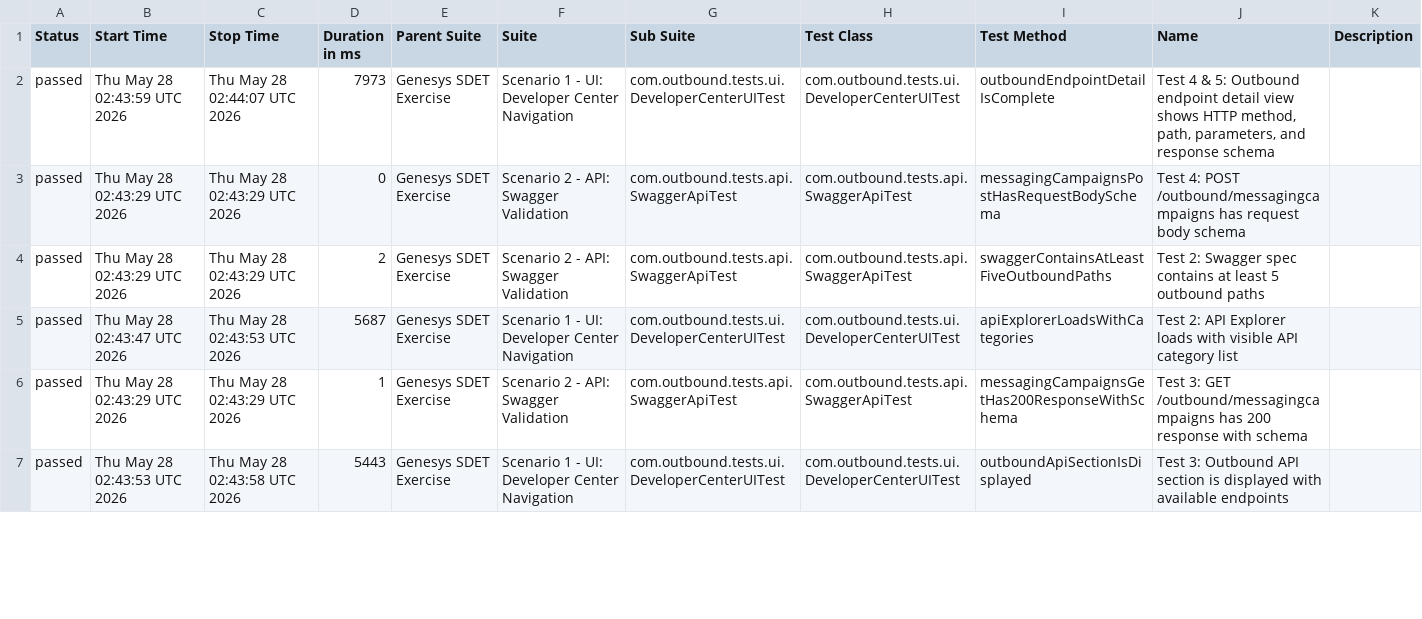
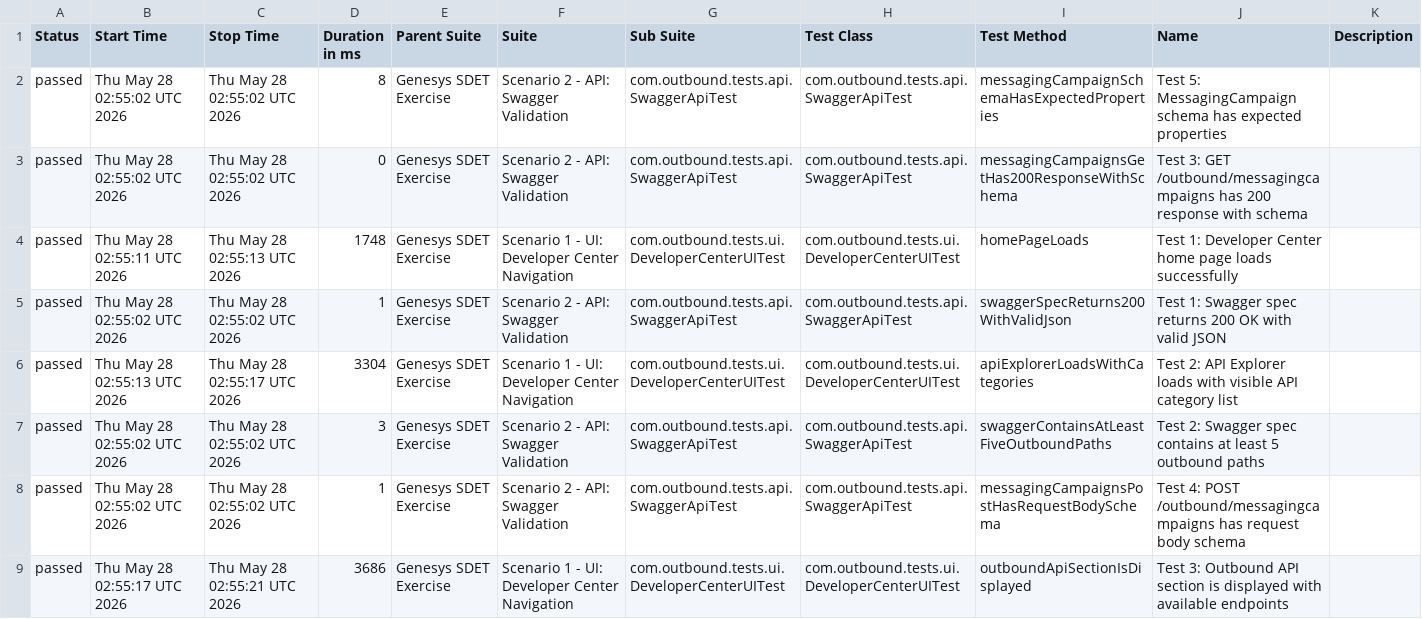
Before and after one commit to bbvines/genesys-sdet-exercise, a CSV file: allure-report/data/suites.csv, drawn as a sheet; only a part is shown; the diff covers the shown part only.

```diff
--- a/allure-report/data/suites.csv
+++ b/allure-report/data/suites.csv
@@ -1,7 +1,9 @@
 "Status","Start Time","Stop Time","Duration in ms","Parent Suite","Suite","Sub Suite","Test Class","Test Method","Name","Description"
-"passed","Thu May 28 02:43:59 UTC 2026","Thu May 28 02:44:07 UTC 2026","7973","Genesys SDET Exercise","Scenario 1 - UI: Developer Center Navigation","com.outbound.tests.ui.DeveloperCenterUITest","com.outbound.tests.ui.DeveloperCenterUITest","outboundEndpointDetailIsComplete","Test 4 & 5: Outbound endpoint detail view shows HTTP method, path, parameters, and response schema",""
-"passed","Thu May 28 02:43:29 UTC 2026","Thu May 28 02:43:29 UTC 2026","0","Genesys SDET Exercise","Scenario 2 - API: Swagger Validation","com.outbound.tests.api.SwaggerApiTest","com.outbound.tests.api.SwaggerApiTest","messagingCampaignsPostHasRequestBodySchema","Test 4: POST /outbound/messagingcampaigns has request body schema",""
-"passed","Thu May 28 02:43:29 UTC 2026","Thu May 28 02:43:29 UTC 2026","2","Genesys SDET Exercise","Scenario 2 - API: Swagger Validation","com.outbound.tests.api.SwaggerApiTest","com.outbound.tests.api.SwaggerApiTest","swaggerContainsAtLeastFiveOutboundPaths","Test 2: Swagger spec contains at least 5 outbound paths",""
-"passed","Thu May 28 02:43:47 UTC 2026","Thu May 28 02:43:53 UTC 2026","5687","Genesys SDET Exercise","Scenario 1 - UI: Developer Center Navigation","com.outbound.tests.ui.DeveloperCenterUITest","com.outbound.tests.ui.DeveloperCenterUITest","apiExplorerLoadsWithCategories","Test 2: API Explorer loads with visible API category list",""
-"passed","Thu May 28 02:43:29 UTC 2026","Thu May 28 02:43:29 UTC 2026","1","Genesys SDET Exercise","Scenario 2 - API: Swagger Validation","com.outbound.tests.api.SwaggerApiTest","com.outbound.tests.api.SwaggerApiTest","messagingCampaignsGetHas200ResponseWithSchema","Test 3: GET /outbound/messagingcampaigns has 200 response with schema",""
-"passed","Thu May 28 02:43:53 UTC 2026","Thu May 28 02:43:58 UTC 2026","5443","Genesys SDET Exercise","Scenario 1 - UI: Developer Center Navigation","com.outbound.tests.ui.DeveloperCenterUITest","com.outbound.tests.ui.DeveloperCenterUITest","outboundApiSectionIsDisplayed","Test 3: Outbound API section is displayed with available endpoints",""
+"passed","Thu May 28 02:55:02 UTC 2026","Thu May 28 02:55:02 UTC 2026","8","Genesys SDET Exercise","Scenario 2 - API: Swagger Validation","com.outbound.tests.api.SwaggerApiTest","com.outbound.tests.api.SwaggerApiTest","messagingCampaignSchemaHasExpectedProperties","Test 5: MessagingCampaign schema has expected properties",""
+"passed","Thu May 28 02:55:02 UTC 2026","Thu May 28 02:55:02 UTC 2026","0","Genesys SDET Exercise","Scenario 2 - API: Swagger Validation","com.outbound.tests.api.SwaggerApiTest","com.outbound.tests.api.SwaggerApiTest","messagingCampaignsGetHas200ResponseWithSchema","Test 3: GET /outbound/messagingcampaigns has 200 response with schema",""
+"passed","Thu May 28 02:55:11 UTC 2026","Thu May 28 02:55:13 UTC 2026","1748","Genesys SDET Exercise","Scenario 1 - UI: Developer Center Navigation","com.outbound.tests.ui.DeveloperCenterUITest","com.outbound.tests.ui.DeveloperCenterUITest","homePageLoads","Test 1: Developer Center home page loads successfully",""
+"passed","Thu May 28 02:55:02 UTC 2026","Thu May 28 02:55:02 UTC 2026","1","Genesys SDET Exercise","Scenario 2 - API: Swagger Validation","com.outbound.tests.api.SwaggerApiTest","com.outbound.tests.api.SwaggerApiTest","swaggerSpecReturns200WithValidJson","Test 1: Swagger spec returns 200 OK with valid JSON",""
+"passed","Thu May 28 02:55:13 UTC 2026","Thu May 28 02:55:17 UTC 2026","3304","Genesys SDET Exercise","Scenario 1 - UI: Developer Center Navigation","com.outbound.tests.ui.DeveloperCenterUITest","com.outbound.tests.ui.DeveloperCenterUITest","apiExplorerLoadsWithCategories","Test 2: API Explorer loads with visible API category list",""
+"passed","Thu May 28 02:55:02 UTC 2026","Thu May 28 02:55:02 UTC 2026","3","Genesys SDET Exercise","Scenario 2 - API: Swagger Validation","com.outbound.tests.api.SwaggerApiTest","com.outbound.tests.api.SwaggerApiTest","swaggerContainsAtLeastFiveOutboundPaths","Test 2: Swagger spec contains at least 5 outbound paths",""
+"passed","Thu May 28 02:55:02 UTC 2026","Thu May 28 02:55:02 UTC 2026","1","Genesys SDET Exercise","Scenario 2 - API: Swagger Validation","com.outbound.tests.api.SwaggerApiTest","com.outbound.tests.api.SwaggerApiTest","messagingCampaignsPostHasRequestBodySchema","Test 4: POST /outbound/messagingcampaigns has request body schema",""
+"passed","Thu May 28 02:55:17 UTC 2026","Thu May 28 02:55:21 UTC 2026","3686","Genesys SDET Exercise","Scenario 1 - UI: Developer Center Navigation","com.outbound.tests.ui.DeveloperCenterUITest","com.outbound.tests.ui.DeveloperCenterUITest","outboundApiSectionIsDisplayed","Test 3: Outbound API section is displayed with available endpoints",""
```
Also changed, not shown: 2 removed rows and 5 edited cells elsewhere in this file, allure-report/data/behaviors.csv, 32 other files.
